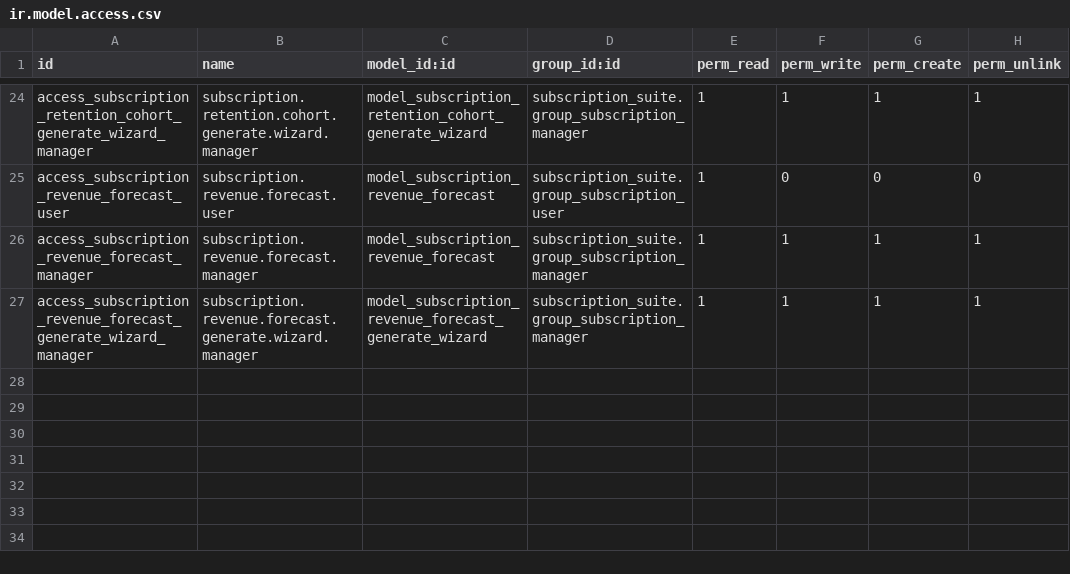
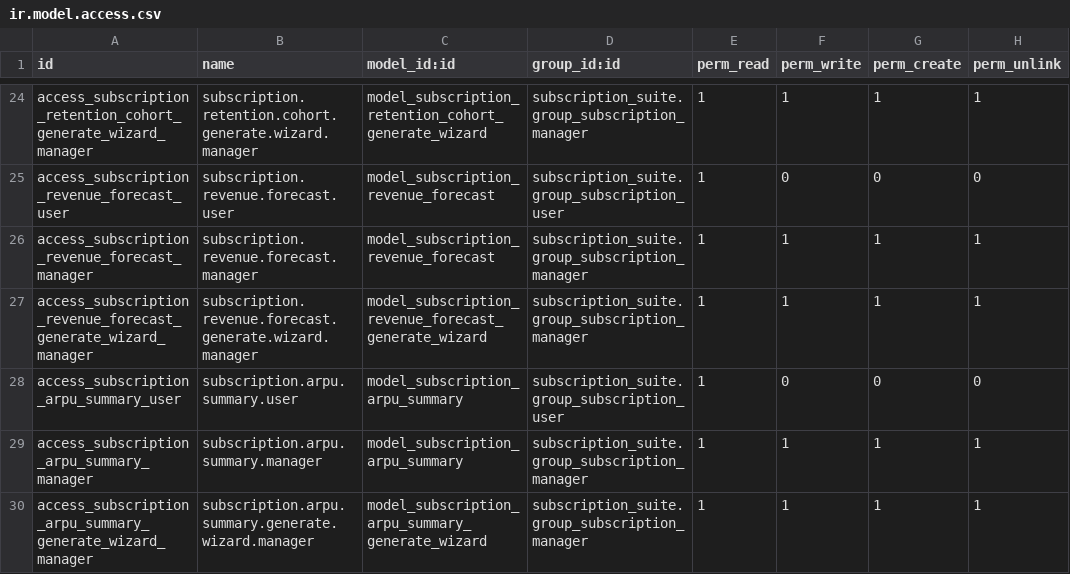
Before and after one commit to jgera/odoo-dev, a CSV file: custom_addons/subscription_suite/subscription_suite_reports/security/ir.model.access.csv, drawn as a sheet; only a part is shown, gaps mark what is left out.

Commit message:
Add ARPU summary reporting foundation

```diff
--- a/custom_addons/subscription_suite/subscription_suite_reports/security/ir.model.access.csv
+++ b/custom_addons/subscription_suite/subscription_suite_reports/security/ir.model.access.csv
@@ -27 +27,4 @@ access_subscription_revenue_forecast_manager,subscription.revenue.forecast.manag
 access_subscription_revenue_forecast_generate_wizard_manager,subscription.revenue.forecast.generate.wizard.manager,model_subscription_revenue_forecast_generate_wizard,subscription_suite.group_subscription_manager,1,1,1,1
+access_subscription_arpu_summary_user,subscription.arpu.summary.user,model_subscription_arpu_summary,subscription_suite.group_subscription_user,1,0,0,0
+access_subscription_arpu_summary_manager,subscription.arpu.summary.manager,model_subscription_arpu_summary,subscription_suite.group_subscription_manager,1,1,1,1
+access_subscription_arpu_summary_generate_wizard_manager,subscription.arpu.summary.generate.wizard.manager,model_subscription_arpu_summary_generate_wizard,subscription_suite.group_subscription_manager,1,1,1,1
```
Also changed, not shown: 21 other files.
